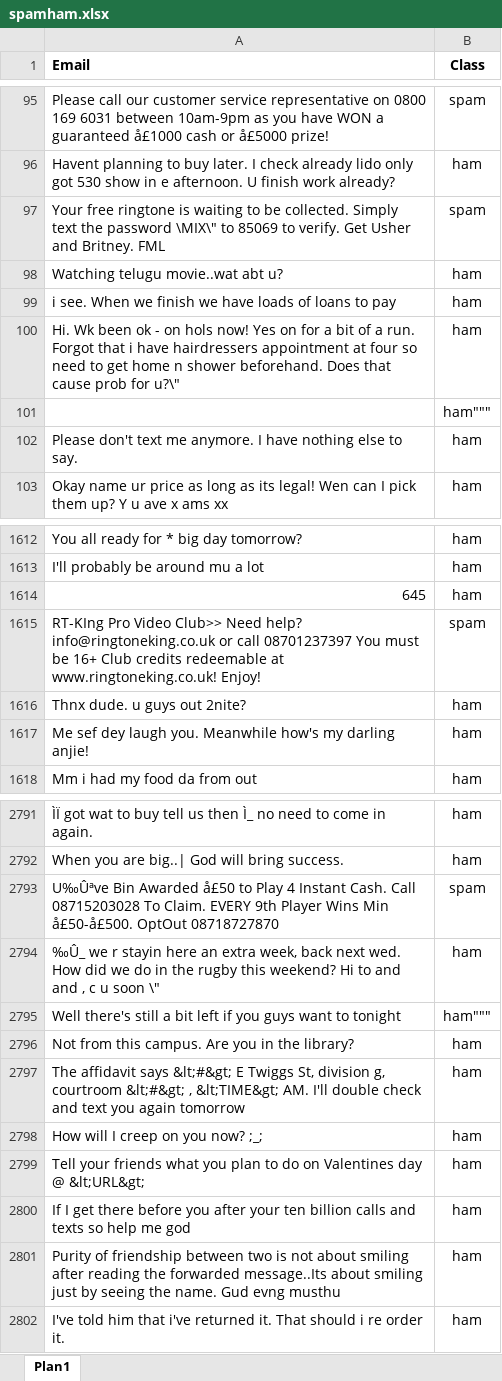
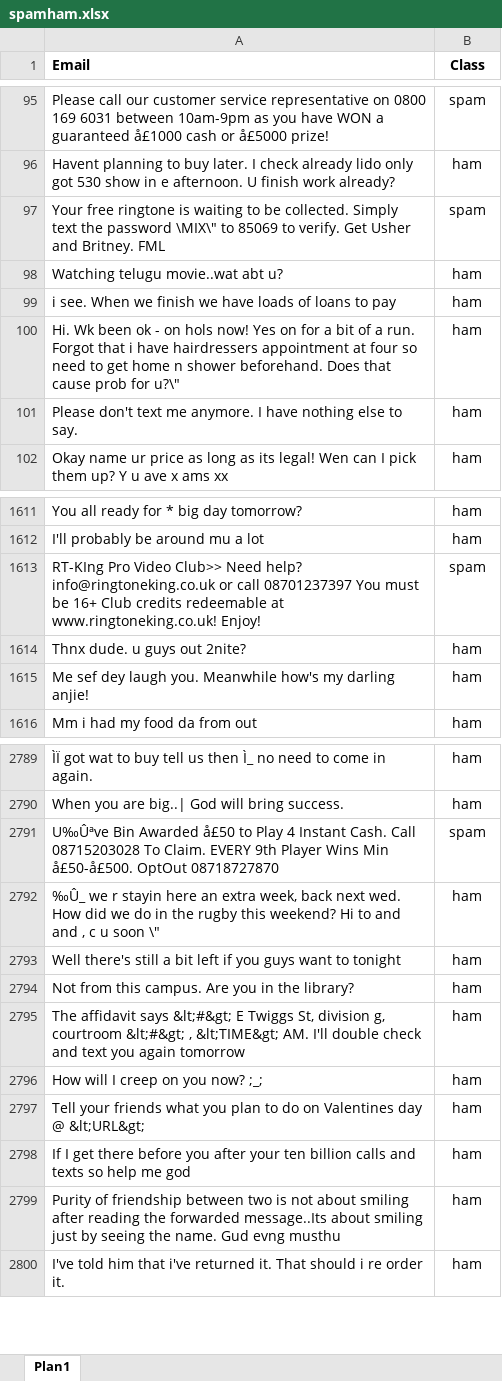
Before and after one commit to joaopmjm/CDDP-P2, an Excel workbook: spamham.xlsx, sheet Plan1, drawn as a sheet; only a part is shown, gaps mark what is left out; values as stored, in another font and other column widths than the file's, no borders; removed rows and columns are numbered as before the commit, all else as after; the diff names each change by its address in the sheet, - before the commit and + after, or states it on an @@ line.

```diff
--- a/spamham.xlsx (sheet Plan1)
+++ b/spamham.xlsx (sheet Plan1)
-row 101:  | ham"""
-row 1614: 645 | ham
-B2793 (Class): ham"""
+B2793 (Class): ham
```
Also changed, not shown: 1 other file.
